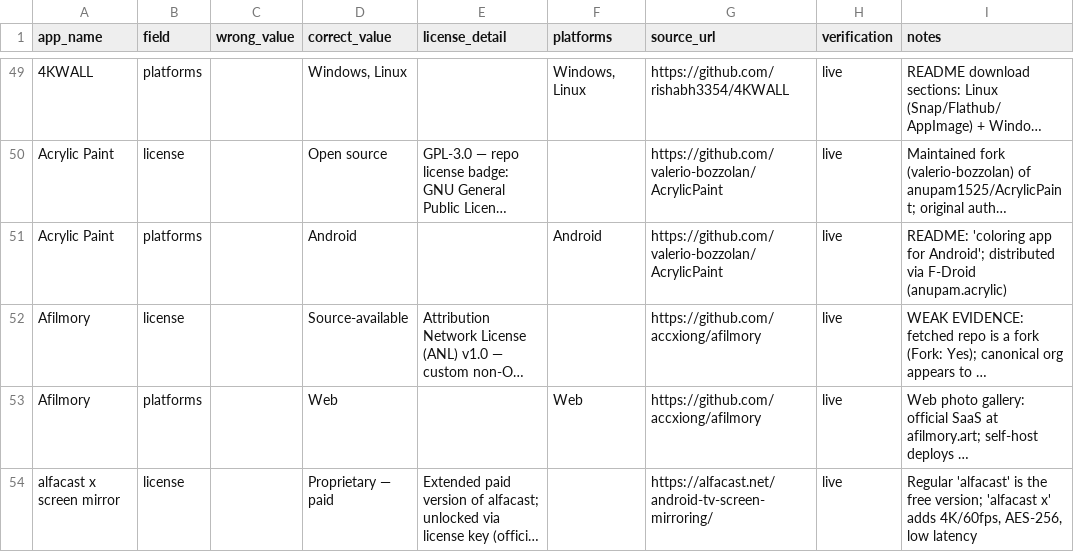
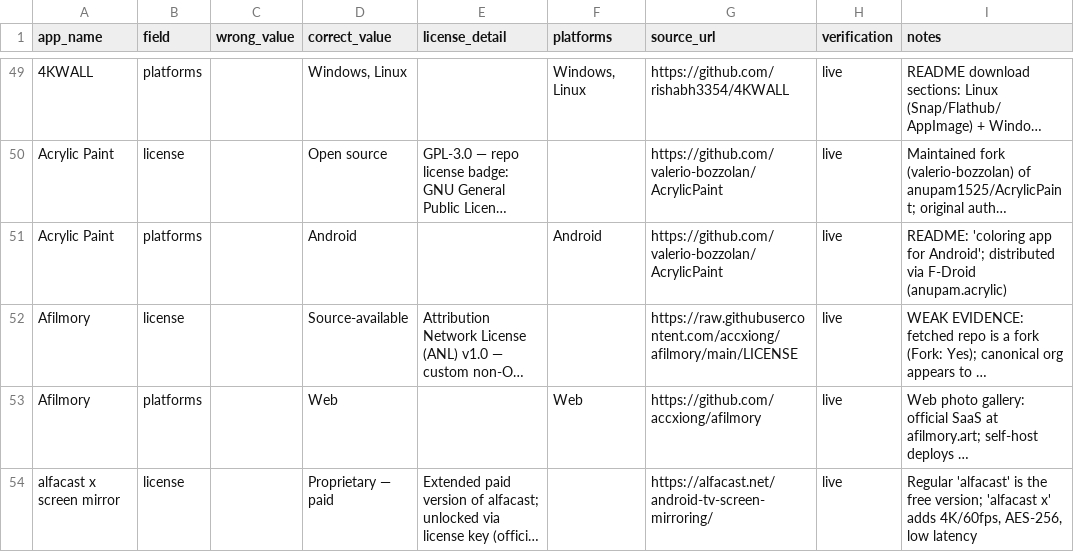
Before and after one commit to kashifjiaoda/elseware-metadata-shards, a CSV file: expansion/shard-1/elseware-metadata-corrections-expansion-shard1-2026-10-11-batch28.csv, drawn as a sheet; only a part is shown, gaps mark what is left out; long unchanged cells end in …; the diff names each change by its address in the sheet, - before the commit and + after, or states it on an @@ line.

Commit message:
shard-1 expansion batch 28: fix Afilmory license citation to raw file

```diff
--- a/expansion/shard-1/elseware-metadata-corrections-expansion-shard1-2026-10-11-batch28.csv
+++ b/expansion/shard-1/elseware-metadata-corrections-expansion-shard1-2026-10-11-batch28.csv
-G52 (source_url): https://github.com/accxiong/afilmory
+G52 (source_url): https://raw.githubusercontent.com/accxiong/afilmory/main/LICENSE
```
